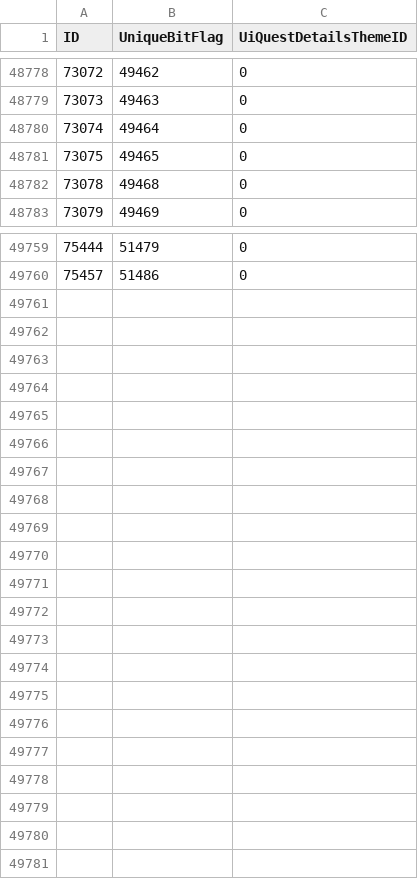
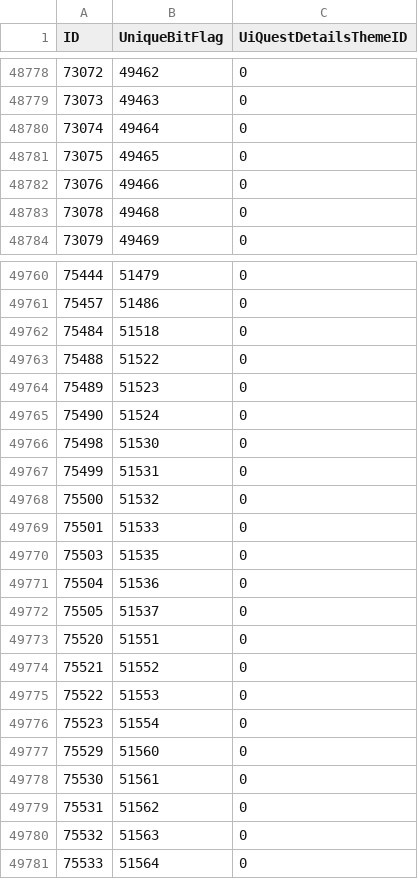
Before and after one commit to DFortun81/AllTheThings, a CSV file: .contrib/Harvesters/Database Harvester/Latest/dbfilesclient/questv2.csv, drawn as a sheet; only a part is shown, gaps mark what is left out; the diff names each change by its address in the sheet, - before the commit and + after, or states it on an @@ line.

Commit message:
Harvest: 10.0.7.48439

```diff
--- a/.contrib/Harvesters/Database Harvester/Latest/dbfilesclient/questv2.csv
+++ b/.contrib/Harvesters/Database Harvester/Latest/dbfilesclient/questv2.csv
+row 48782: 73076 | 49466 | 0
+row 49762: 75484 | 51518 | 0
+row 49763: 75488 | 51522 | 0
+row 49764: 75489 | 51523 | 0
+row 49765: 75490 | 51524 | 0
+row 49766: 75498 | 51530 | 0
+row 49767: 75499 | 51531 | 0
+row 49768: 75500 | 51532 | 0
+row 49769: 75501 | 51533 | 0
+row 49770: 75503 | 51535 | 0
+row 49771: 75504 | 51536 | 0
+row 49772: 75505 | 51537 | 0
+row 49773: 75520 | 51551 | 0
+row 49774: 75521 | 51552 | 0
+row 49775: 75522 | 51553 | 0
+row 49776: 75523 | 51554 | 0
+row 49777: 75529 | 51560 | 0
+row 49778: 75530 | 51561 | 0
+row 49779: 75531 | 51562 | 0
+row 49780: 75532 | 51563 | 0
+row 49781: 75533 | 51564 | 0
```
Also changed, not shown: .contrib/Harvesters/Database Harvester/Latest/dbfilesclient/mount.csv, .contrib/Harvesters/Database Harvester/Latest/dbfilesclient/skilllineability.csv, 44 other files.
